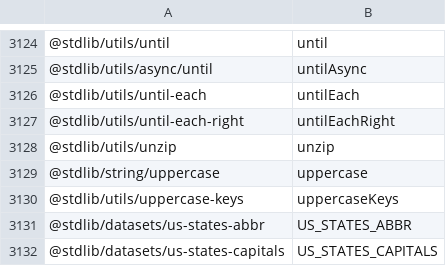
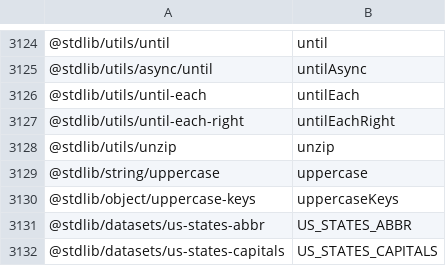
Before and after one commit to stdlib-js/namespace-pkg2alias, a CSV file: data/data.csv, drawn as a sheet; only a part is shown, gaps mark what is left out.

```diff
--- a/data/data.csv
+++ b/data/data.csv
@@ -3129,3 +3129,3 @@
 "@stdlib/string/uppercase",uppercase
-"@stdlib/utils/uppercase-keys",uppercaseKeys
+"@stdlib/object/uppercase-keys",uppercaseKeys
 "@stdlib/datasets/us-states-abbr",US_STATES_ABBR
```
Also changed, not shown: 1 other file.
